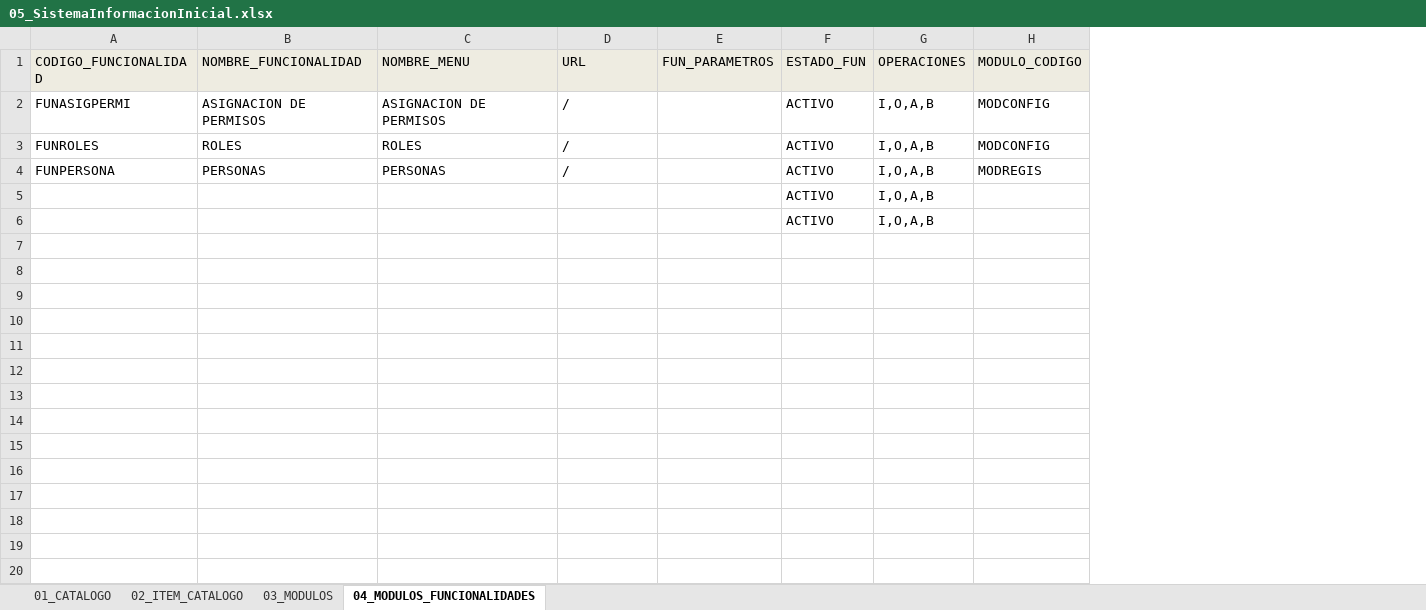
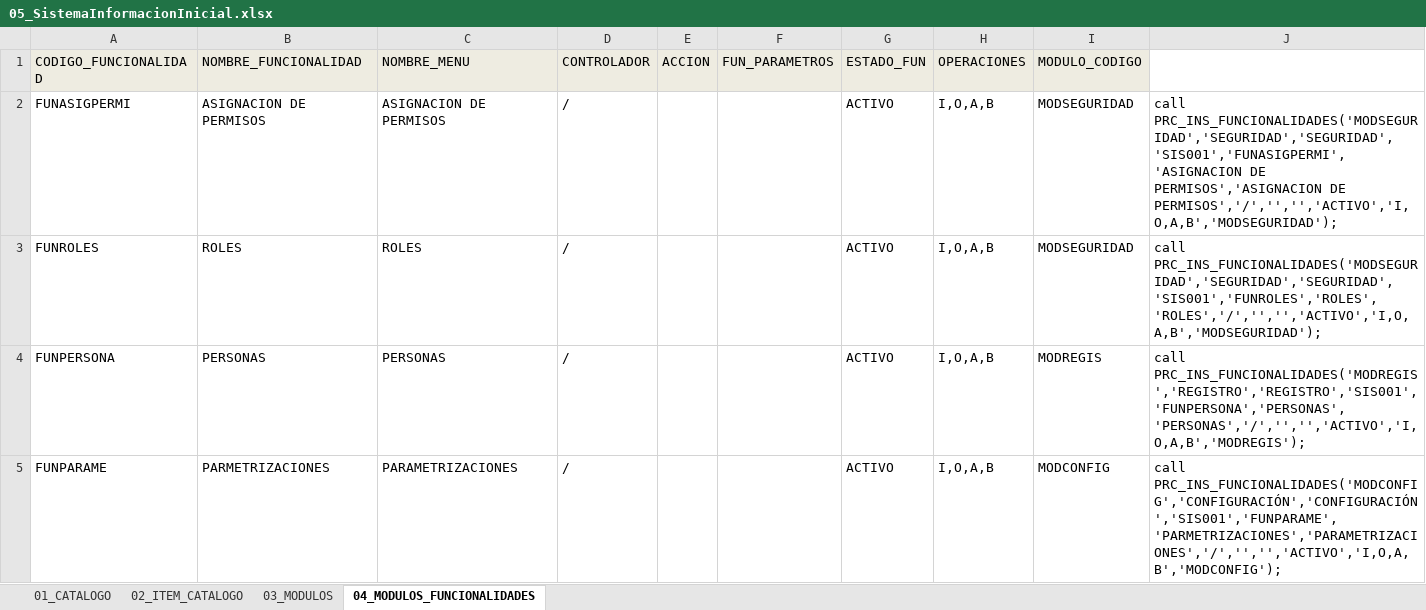
Before and after one commit to jusinche/JusFramework, an Excel workbook: ScriptInstalacion/05_SistemaInformacionInicial.xlsx, sheet 04_MODULOS_FUNCIONALIDADES, drawn as a sheet; values as stored, in another font and other column widths than the file's, no borders; removed rows and columns are numbered as before the commit, all else as after; the diff names each change by its address in the sheet, - before the commit and + after, or states it on an @@ line.

Commit message:
Implementacion de persona

```diff
--- a/ScriptInstalacion/05_SistemaInformacionInicial.xlsx (sheet 04_MODULOS_FUNCIONALIDADES)
+++ b/ScriptInstalacion/05_SistemaInformacionInicial.xlsx (sheet 04_MODULOS_FUNCIONALIDADES)
+column E (ACCION), empty
+column J, rows 2-4: call PRC_INS_FUNCIONALIDADES('MODSEGURIDAD','SEGURIDAD','SEGURIDAD','SIS001','FUNASIGPERMI','ASIGNACION DE PERMISOS','ASIGNACION DE PERMISOS','/','','','ACTIVO','I,O,A,B','MODSEGURIDAD'); | call PRC_INS_FUNCIONALIDADES('MODSEGURIDAD','SEGURIDAD','SEGURIDAD','SIS001','FUNROLES','ROLES','ROLES','/','','','ACTIVO','I,O,A,B','MODSEGURIDAD'); | call PRC_INS_FUNCIONALIDADES('MODREGIS','REGISTRO','REGISTRO','SIS001','FUNPERSONA','PERSONAS','PERSONAS','/','','','ACTIVO','I,O,A,B','MODREGIS');
-D1: URL
+D1: CONTROLADOR
-I2:I3 (MODULO_CODIGO): MODCONFIG
+I2:I3 (MODULO_CODIGO): MODSEGURIDAD
-row 5:  |  |  |  |  | ACTIVO | I,O,A,B
-row 6:  |  |  |  |  | ACTIVO | I,O,A,B
+row 5: FUNPARAME | PARMETRIZACIONES | PARAMETRIZACIONES | / |  |  | ACTIVO | I,O,A,B | MODCONFIG | call PRC_INS_FUNCIONALIDADES('MODCONFIG','CONFIGURACIÓN','CONFIGURACIÓN','SIS001','FUNPARAME','PARMETRIZACIONES','PARAMETRIZACIONES','/','','','ACTIVO','I,O,A,B','MODCONFIG');
```
Also changed, not shown: sheet 03_MODULOS, 5 other files.
